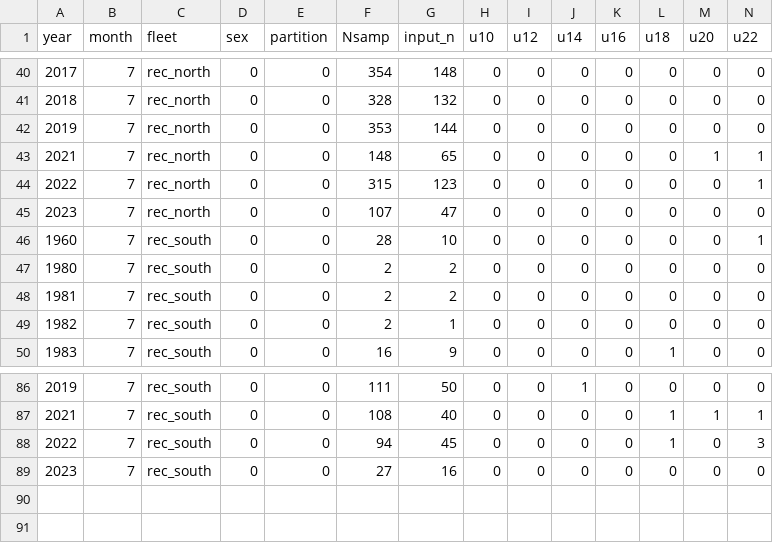
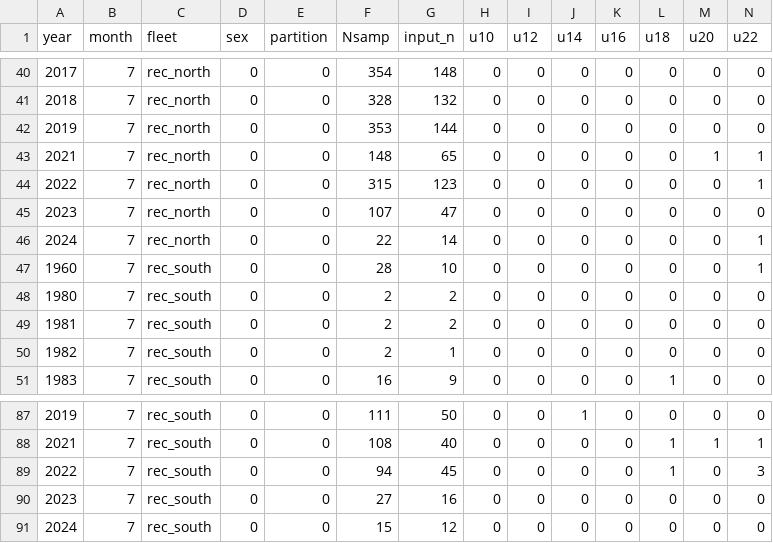
Before and after one commit to pfmc-assessments/CA_quillback_rockfish_2025, a CSV file: data/forSS3/Lcomps_recreational_FAA_unsexed_raw_10_50.csv, drawn as a sheet; only a part is shown, gaps mark what is left out; rows hold the shown columns only; the diff names each change by its address in the sheet, - before the commit and + after, or states it on an @@ line.

Commit message:
Update 2024 data #38
*For commercial, recreational, and NOAA survey sources
*Updates catches, and biology calculations
*Updates output needed for model files

```diff
--- a/data/forSS3/Lcomps_recreational_FAA_unsexed_raw_10_50.csv
+++ b/data/forSS3/Lcomps_recreational_FAA_unsexed_raw_10_50.csv
+row 46: 2024 | 7 | rec_north | 0 | 0 | 22 | 14 | 0 | 0 | 0 | 0 | 0 | 0 | 1
+row 91: 2024 | 7 | rec_south | 0 | 0 | 15 | 12 | 0 | 0 | 0 | 0 | 0 | 0 | 0
```
Also changed, not shown: data/CAquillback_recfin_catches.csv, data/SampleSize_length.csv, 16 other files.
